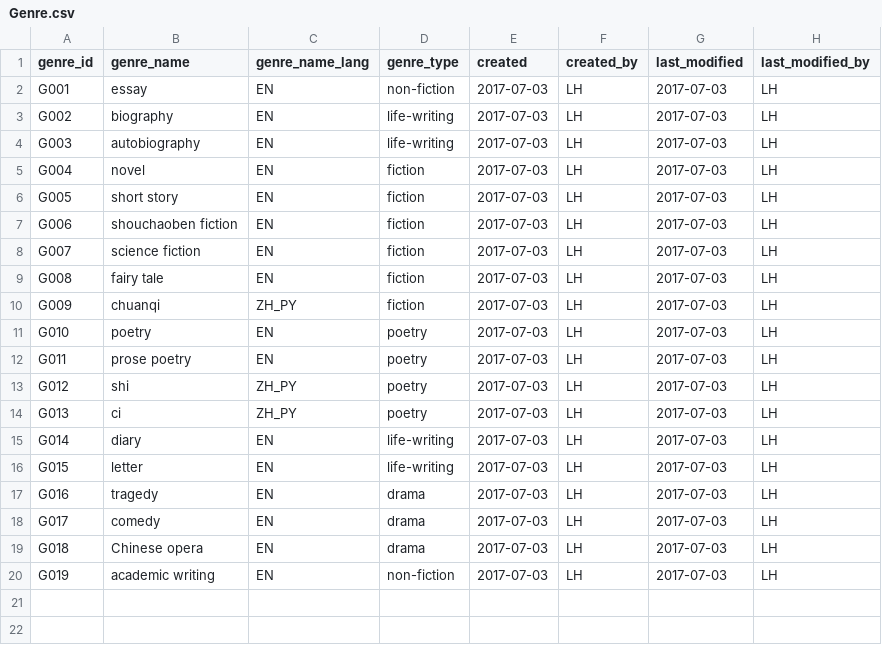
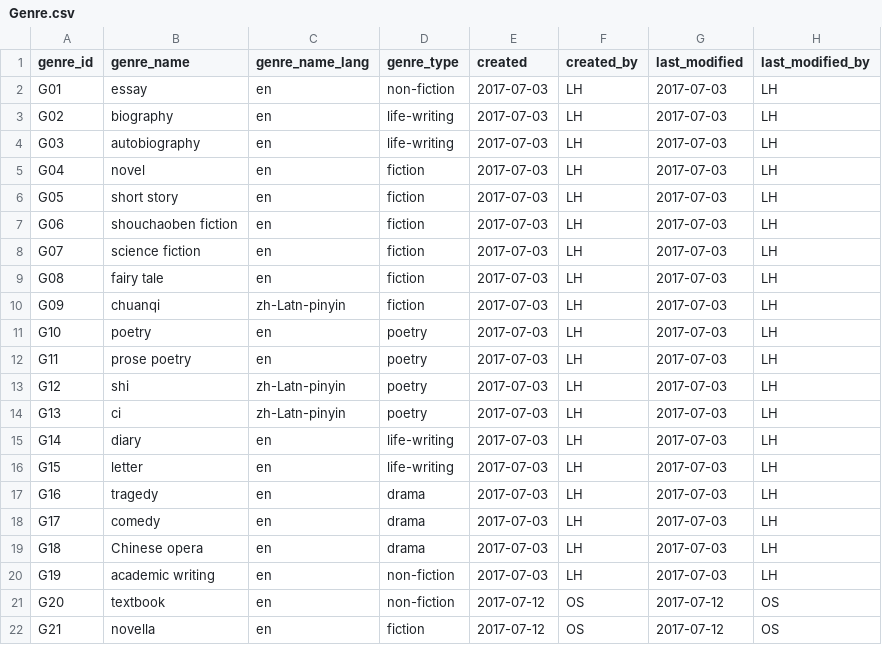
Before and after one commit to mira-gruenwald/ReadingData, a CSV file: data/Genre.csv, drawn as a sheet.

```diff
--- a/data/Genre.csv
+++ b/data/Genre.csv
@@ -1,20 +1,22 @@
 genre_id,genre_name,genre_name_lang,genre_type,created,created_by,last_modified,last_modified_by
-G001,essay,EN,non-fiction,2017-07-03,LH,2017-07-03,LH
-G002,biography,EN,life-writing,2017-07-03,LH,2017-07-03,LH
-G003,autobiography,EN,life-writing,2017-07-03,LH,2017-07-03,LH
-G004,novel,EN,fiction,2017-07-03,LH,2017-07-03,LH
-G005,short story,EN,fiction,2017-07-03,LH,2017-07-03,LH
-G006,shouchaoben fiction,EN,fiction,2017-07-03,LH,2017-07-03,LH
-G007,science fiction,EN,fiction,2017-07-03,LH,2017-07-03,LH
-G008,fairy tale,EN,fiction,2017-07-03,LH,2017-07-03,LH
-G009,chuanqi,ZH_PY,fiction,2017-07-03,LH,2017-07-03,LH
-G010,poetry,EN,poetry,2017-07-03,LH,2017-07-03,LH
-G011,prose poetry,EN,poetry,2017-07-03,LH,2017-07-03,LH
-G012,shi,ZH_PY,poetry,2017-07-03,LH,2017-07-03,LH
-G013,ci,ZH_PY,poetry,2017-07-03,LH,2017-07-03,LH
-G014,diary,EN,life-writing,2017-07-03,LH,2017-07-03,LH
-G015,letter,EN,life-writing,2017-07-03,LH,2017-07-03,LH
-G016,tragedy,EN,drama,2017-07-03,LH,2017-07-03,LH
-G017,comedy,EN,drama,2017-07-03,LH,2017-07-03,LH
-G018,Chinese opera,EN,drama,2017-07-03,LH,2017-07-03,LH
-G019,academic writing,EN,non-fiction,2017-07-03,LH,2017-07-03,LH
+G01,essay,en,non-fiction,2017-07-03,LH,2017-07-03,LH
+G02,biography,en,life-writing,2017-07-03,LH,2017-07-03,LH
+G03,autobiography,en,life-writing,2017-07-03,LH,2017-07-03,LH
+G04,novel,en,fiction,2017-07-03,LH,2017-07-03,LH
+G05,short story,en,fiction,2017-07-03,LH,2017-07-03,LH
+G06,shouchaoben fiction,en,fiction,2017-07-03,LH,2017-07-03,LH
+G07,science fiction,en,fiction,2017-07-03,LH,2017-07-03,LH
+G08,fairy tale,en,fiction,2017-07-03,LH,2017-07-03,LH
+G09,chuanqi,zh-Latn-pinyin,fiction,2017-07-03,LH,2017-07-03,LH
+G10,poetry,en,poetry,2017-07-03,LH,2017-07-03,LH
+G11,prose poetry,en,poetry,2017-07-03,LH,2017-07-03,LH
+G12,shi,zh-Latn-pinyin,poetry,2017-07-03,LH,2017-07-03,LH
+G13,ci,zh-Latn-pinyin,poetry,2017-07-03,LH,2017-07-03,LH
+G14,diary,en,life-writing,2017-07-03,LH,2017-07-03,LH
+G15,letter,en,life-writing,2017-07-03,LH,2017-07-03,LH
+G16,tragedy,en,drama,2017-07-03,LH,2017-07-03,LH
+G17,comedy,en,drama,2017-07-03,LH,2017-07-03,LH
+G18,Chinese opera,en,drama,2017-07-03,LH,2017-07-03,LH
+G19,academic writing,en,non-fiction,2017-07-03,LH,2017-07-03,LH
+G20,textbook,en,non-fiction,2017-07-12,OS,2017-07-12,OS
+G21,novella,en,fiction,2017-07-12,OS,2017-07-12,OS
```
Also changed, not shown: data/Institution.csv, data/Person.csv, 7 other files.
